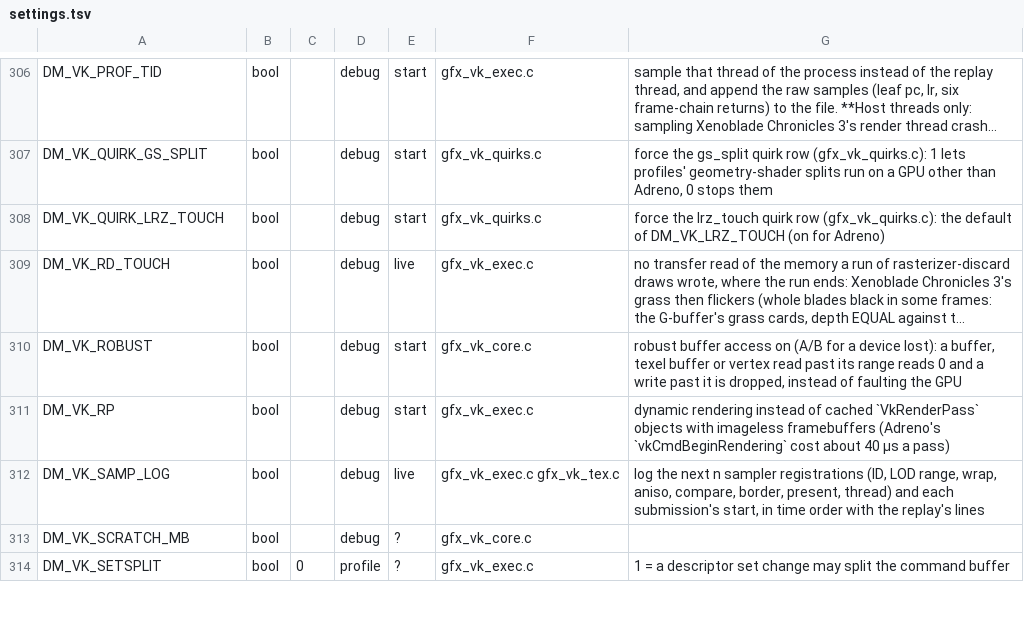
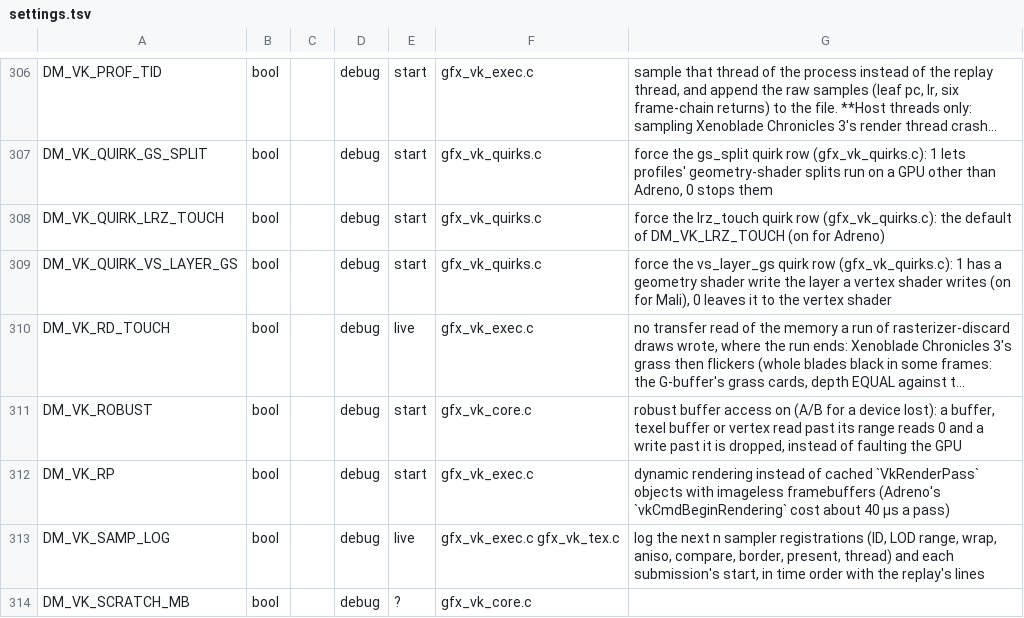
Before and after one commit to felixsu/nx2android, a TSV file: nxnative/dm/settings.tsv, drawn as a sheet; only a part is shown, gaps mark what is left out; the shorter side is filled out with more unchanged rows; long unchanged cells end in …; the diff names each change by its address in the sheet, - before the commit and + after, or states it on an @@ line.

```diff
--- a/nxnative/dm/settings.tsv
+++ b/nxnative/dm/settings.tsv
+row 309: DM_VK_QUIRK_VS_LAYER_GS | bool |  | debug | start | gfx_vk_quirks.c | force the vs_layer_gs quirk row (gfx_vk_quirks.c): 1 has a geometry shader write the layer a vertex shader writes (on for Mali), 0 leaves it to the vertex shader
```
Also changed, not shown: 13 other files.
